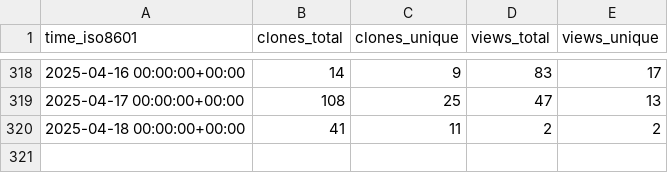
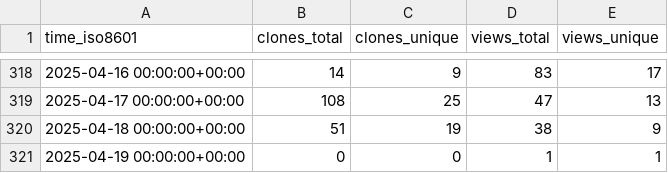
Before and after one commit to stack-of-tasks/gh-repo-stats, a CSV file: stack-of-tasks/tsid/ghrs-data/views_clones_aggregate.csv, drawn as a sheet; only a part is shown, gaps mark what is left out.

```diff
--- a/stack-of-tasks/tsid/ghrs-data/views_clones_aggregate.csv
+++ b/stack-of-tasks/tsid/ghrs-data/views_clones_aggregate.csv
@@ -319,2 +319,3 @@ time_iso8601,clones_total,clones_unique,views_total,views_unique
 2025-04-17 00:00:00+00:00,108,25,47,13
-2025-04-18 00:00:00+00:00,41,11,2,2
+2025-04-18 00:00:00+00:00,51,19,38,9
+2025-04-19 00:00:00+00:00,0,0,1,1
```
Also changed, not shown: 1 other file.
